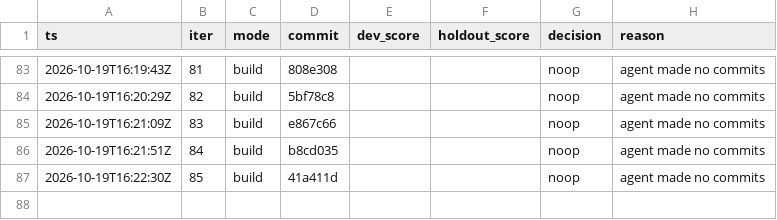
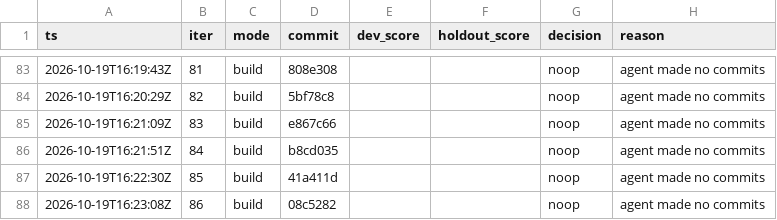
Before and after one commit to karlrobinson9014/Perturb26, a TSV file: status/results.tsv, drawn as a sheet; only a part is shown, gaps mark what is left out; the diff names each change by its address in the sheet, - before the commit and + after, or states it on an @@ line.

Commit message:
loop: iter 86 status

```diff
--- a/status/results.tsv
+++ b/status/results.tsv
+row 88: 2026-10-19T16:23:08Z | 86 | build | 08c5282 |  |  | noop | agent made no commits
```
Also changed, not shown: status/iterations.tsv.
